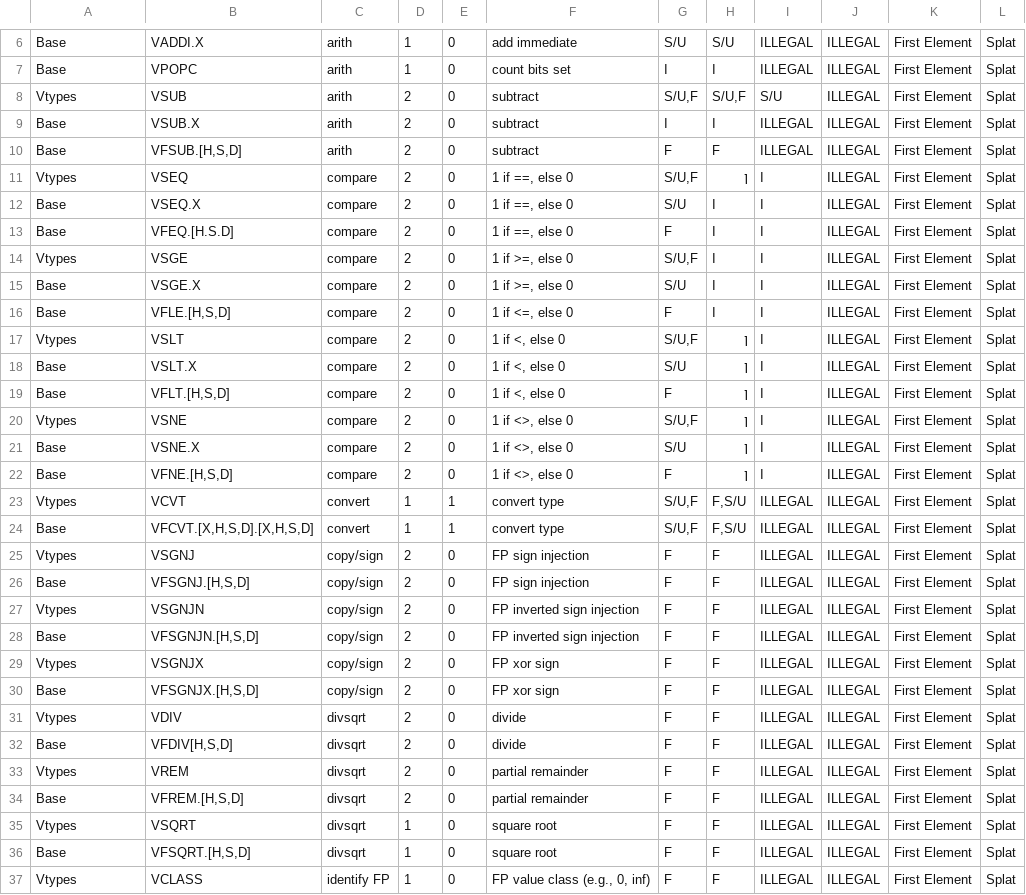
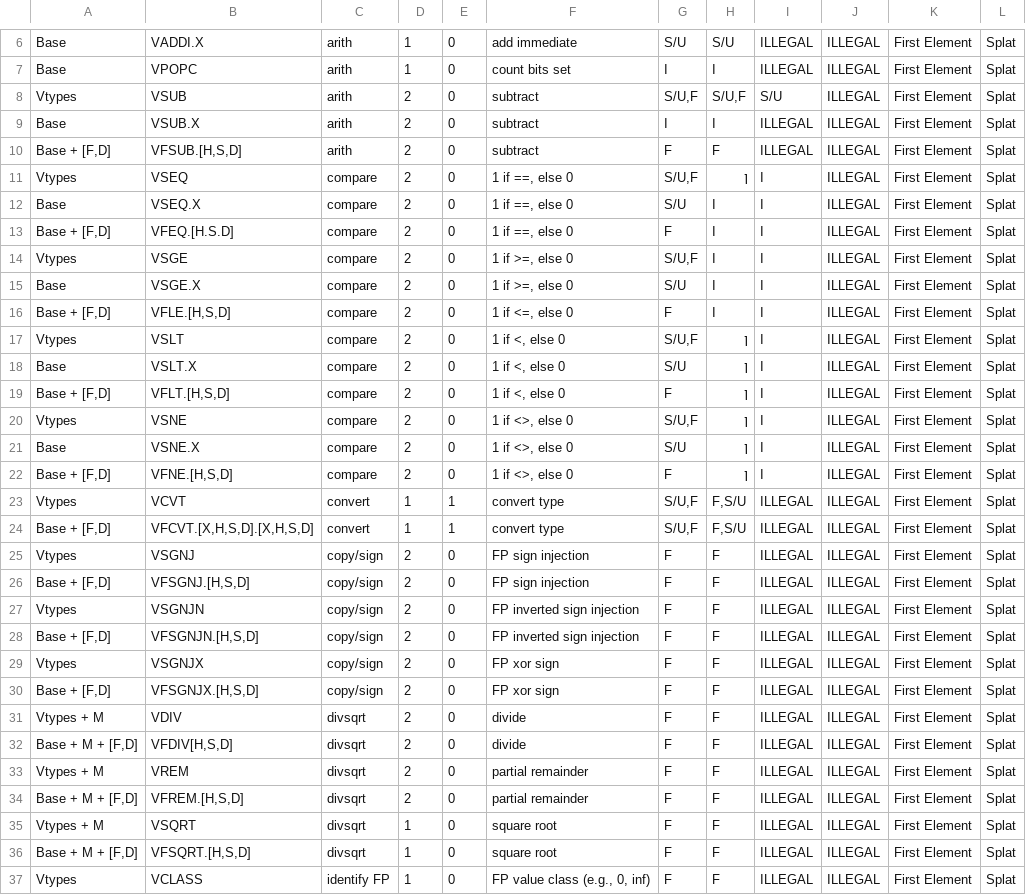
Before and after one commit to riscv/riscv-v-spec, a CSV file: vector-op-types.csv, drawn as a sheet; only a part is shown, gaps mark what is left out; the diff covers the shown part only.

Commit message:
Add extension reqs to vector-ops table

```diff
--- a/vector-op-types.csv
+++ b/vector-op-types.csv
@@ -9,29 +9,29 @@ Vtypes,VSUB,arith,2,0,subtract,"S/U,F","S/U,F",S/U,ILLEGAL,First Element,Splat
 Base,VSUB.X,arith,2,0,subtract,I,I,ILLEGAL,ILLEGAL,First Element,Splat
-Base,"VFSUB.[H,S,D]",arith,2,0,subtract,F,F,ILLEGAL,ILLEGAL,First Element,Splat
+"Base + [F,D]","VFSUB.[H,S,D]",arith,2,0,subtract,F,F,ILLEGAL,ILLEGAL,First Element,Splat
 Vtypes,VSEQ,compare,2,0,"1 if ==, else 0","S/U,F",ן,I,ILLEGAL,First Element,Splat
 Base,VSEQ.X,compare,2,0,"1 if ==, else 0",S/U,I,I,ILLEGAL,First Element,Splat
-Base,VFEQ.[H.S.D],compare,2,0,"1 if ==, else 0",F,I,I,ILLEGAL,First Element,Splat
+"Base + [F,D]",VFEQ.[H.S.D],compare,2,0,"1 if ==, else 0",F,I,I,ILLEGAL,First Element,Splat
 Vtypes,VSGE,compare,2,0,"1 if >=, else 0","S/U,F",I,I,ILLEGAL,First Element,Splat
 Base,VSGE.X,compare,2,0,"1 if >=, else 0",S/U,I,I,ILLEGAL,First Element,Splat
-Base,"VFLE.[H,S,D]",compare,2,0,"1 if <=, else 0",F,I,I,ILLEGAL,First Element,Splat
+"Base + [F,D]","VFLE.[H,S,D]",compare,2,0,"1 if <=, else 0",F,I,I,ILLEGAL,First Element,Splat
 Vtypes,VSLT,compare,2,0,"1 if <, else 0","S/U,F",ן,I,ILLEGAL,First Element,Splat
 Base,VSLT.X,compare,2,0,"1 if <, else 0",S/U,ן,I,ILLEGAL,First Element,Splat
-Base,"VFLT.[H,S,D]",compare,2,0,"1 if <, else 0",F,ן,I,ILLEGAL,First Element,Splat
+"Base + [F,D]","VFLT.[H,S,D]",compare,2,0,"1 if <, else 0",F,ן,I,ILLEGAL,First Element,Splat
 Vtypes,VSNE,compare,2,0,"1 if <>, else 0","S/U,F",ן,I,ILLEGAL,First Element,Splat
 Base,VSNE.X,compare,2,0,"1 if <>, else 0",S/U,ן,I,ILLEGAL,First Element,Splat
-Base,"VFNE.[H,S,D]",compare,2,0,"1 if <>, else 0",F,ן,I,ILLEGAL,First Element,Splat
+"Base + [F,D]","VFNE.[H,S,D]",compare,2,0,"1 if <>, else 0",F,ן,I,ILLEGAL,First Element,Splat
 Vtypes,VCVT,convert,1,1,convert type,"S/U,F","F,S/U",ILLEGAL,ILLEGAL,First Element,Splat
-Base,"VFCVT.[X,H,S,D].[X,H,S,D]",convert,1,1,convert type,"S/U,F","F,S/U",ILLEGAL,ILLEGAL,First Element,Splat
+"Base + [F,D]","VFCVT.[X,H,S,D].[X,H,S,D]",convert,1,1,convert type,"S/U,F","F,S/U",ILLEGAL,ILLEGAL,First Element,Splat
 Vtypes,VSGNJ,copy/sign,2,0,FP sign injection,F,F,ILLEGAL,ILLEGAL,First Element,Splat
-Base,"VFSGNJ.[H,S,D]",copy/sign,2,0,FP sign injection,F,F,ILLEGAL,ILLEGAL,First Element,Splat
+"Base + [F,D]","VFSGNJ.[H,S,D]",copy/sign,2,0,FP sign injection,F,F,ILLEGAL,ILLEGAL,First Element,Splat
 Vtypes,VSGNJN,copy/sign,2,0,FP inverted sign injection,F,F,ILLEGAL,ILLEGAL,First Element,Splat
-Base,"VFSGNJN.[H,S,D]",copy/sign,2,0,FP inverted sign injection,F,F,ILLEGAL,ILLEGAL,First Element,Splat
+"Base + [F,D]","VFSGNJN.[H,S,D]",copy/sign,2,0,FP inverted sign injection,F,F,ILLEGAL,ILLEGAL,First Element,Splat
 Vtypes,VSGNJX,copy/sign,2,0,FP xor sign,F,F,ILLEGAL,ILLEGAL,First Element,Splat
-Base,"VFSGNJX.[H,S,D]",copy/sign,2,0,FP xor sign,F,F,ILLEGAL,ILLEGAL,First Element,Splat
-Vtypes,VDIV,divsqrt,2,0,divide,F,F,ILLEGAL,ILLEGAL,First Element,Splat
-Base,"VFDIV[H,S,D]",divsqrt,2,0,divide,F,F,ILLEGAL,ILLEGAL,First Element,Splat
-Vtypes,VREM,divsqrt,2,0,partial remainder,F,F,ILLEGAL,ILLEGAL,First Element,Splat
-Base,"VFREM.[H,S,D]",divsqrt,2,0,partial remainder,F,F,ILLEGAL,ILLEGAL,First Element,Splat
-Vtypes,VSQRT,divsqrt,1,0,square root,F,F,ILLEGAL,ILLEGAL,First Element,Splat
-Base,"VFSQRT.[H,S,D]",divsqrt,1,0,square root,F,F,ILLEGAL,ILLEGAL,First Element,Splat
+"Base + [F,D]","VFSGNJX.[H,S,D]",copy/sign,2,0,FP xor sign,F,F,ILLEGAL,ILLEGAL,First Element,Splat
+Vtypes + M,VDIV,divsqrt,2,0,divide,F,F,ILLEGAL,ILLEGAL,First Element,Splat
+"Base + M + [F,D]","VFDIV[H,S,D]",divsqrt,2,0,divide,F,F,ILLEGAL,ILLEGAL,First Element,Splat
+Vtypes + M,VREM,divsqrt,2,0,partial remainder,F,F,ILLEGAL,ILLEGAL,First Element,Splat
+"Base + M + [F,D]","VFREM.[H,S,D]",divsqrt,2,0,partial remainder,F,F,ILLEGAL,ILLEGAL,First Element,Splat
+Vtypes + M,VSQRT,divsqrt,1,0,square root,F,F,ILLEGAL,ILLEGAL,First Element,Splat
+"Base + M + [F,D]","VFSQRT.[H,S,D]",divsqrt,1,0,square root,F,F,ILLEGAL,ILLEGAL,First Element,Splat
 Vtypes,VCLASS,identify FP,1,0,"FP value class (e.g., 0, inf)",F,F,ILLEGAL,ILLEGAL,First Element,Splat
```
Also changed, not shown: 25 edited cells elsewhere in this file.
